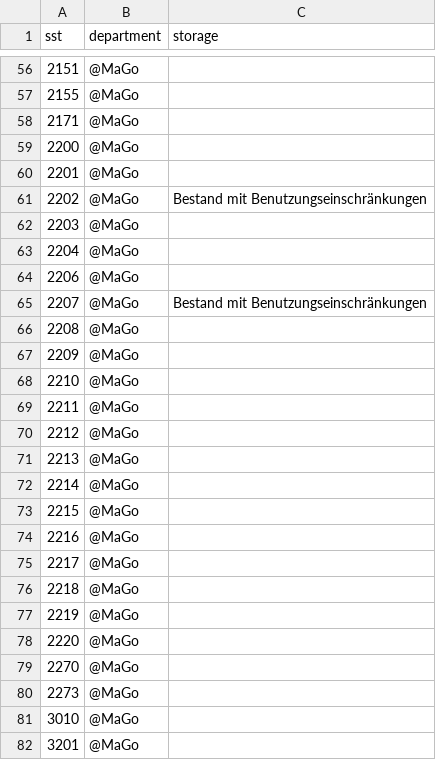
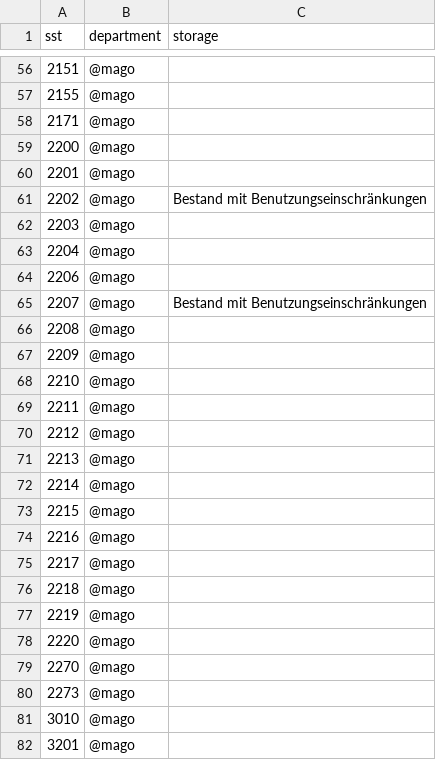
Before and after one commit to gbv/daia-config, a CSV file: sstmap/DE-517.csv, drawn as a sheet; only a part is shown, gaps mark what is left out; the diff covers the shown part only.

```diff
--- a/sstmap/DE-517.csv
+++ b/sstmap/DE-517.csv
@@ -56,27 +56,27 @@ sst,department,storage
-2151,@MaGo,
-2155,@MaGo,
-2171,@MaGo,
-2200,@MaGo,
-2201,@MaGo,
-2202,@MaGo,Bestand mit Benutzungseinschränkungen
-2203,@MaGo,
-2204,@MaGo,
-2206,@MaGo,
-2207,@MaGo,Bestand mit Benutzungseinschränkungen
-2208,@MaGo,
-2209,@MaGo,
-2210,@MaGo,
-2211,@MaGo,
-2212,@MaGo,
-2213,@MaGo,
-2214,@MaGo,
-2215,@MaGo,
-2216,@MaGo,
-2217,@MaGo,
-2218,@MaGo,
-2219,@MaGo,
-2220,@MaGo,
-2270,@MaGo,
-2273,@MaGo,
-3010,@MaGo,
-3201,@MaGo,
+2151,@mago,
+2155,@mago,
+2171,@mago,
+2200,@mago,
+2201,@mago,
+2202,@mago,Bestand mit Benutzungseinschränkungen
+2203,@mago,
+2204,@mago,
+2206,@mago,
+2207,@mago,Bestand mit Benutzungseinschränkungen
+2208,@mago,
+2209,@mago,
+2210,@mago,
+2211,@mago,
+2212,@mago,
+2213,@mago,
+2214,@mago,
+2215,@mago,
+2216,@mago,
+2217,@mago,
+2218,@mago,
+2219,@mago,
+2220,@mago,
+2270,@mago,
+2273,@mago,
+3010,@mago,
+3201,@mago,
```
Also changed, not shown: 55 edited cells elsewhere in this file.
